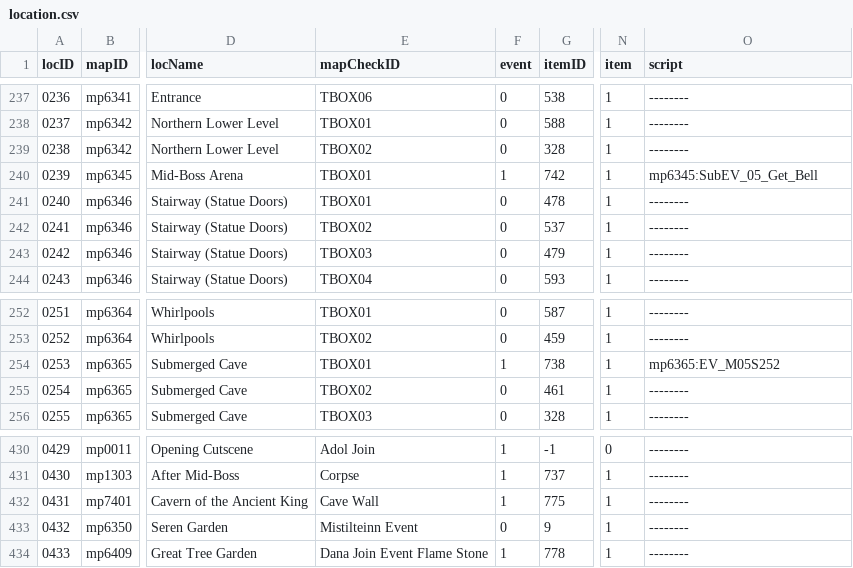
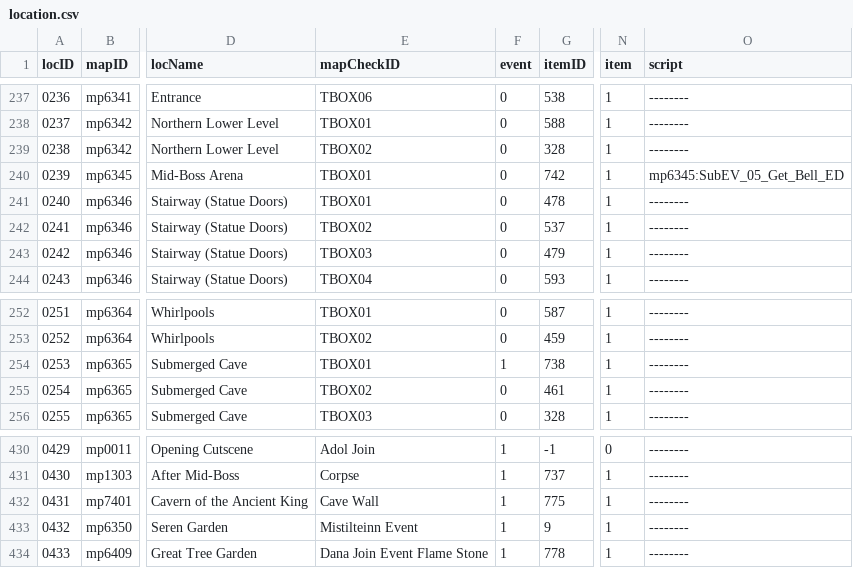
Before and after one commit to junglechief87/Seiren-Shuffle-An-Ys-8-Randomizer-, a CSV file: shared/database/location.csv, drawn as a sheet; only a part is shown, gaps mark what is left out; the diff names each change by its address in the sheet, - before the commit and + after, or states it on an @@ line.

```diff
--- a/shared/database/location.csv
+++ b/shared/database/location.csv
-F240 (event): 1
+F240 (event): 0
-O240 (script): mp6345:SubEV_05_Get_Bell
+O240 (script): mp6345:SubEV_05_Get_Bell_ED
-O254 (script): mp6365:EV_M05S252
+O254 (script): --------
-F433 (event): 0
+F433 (event): 1
```
Also changed, not shown: 10 other files.
